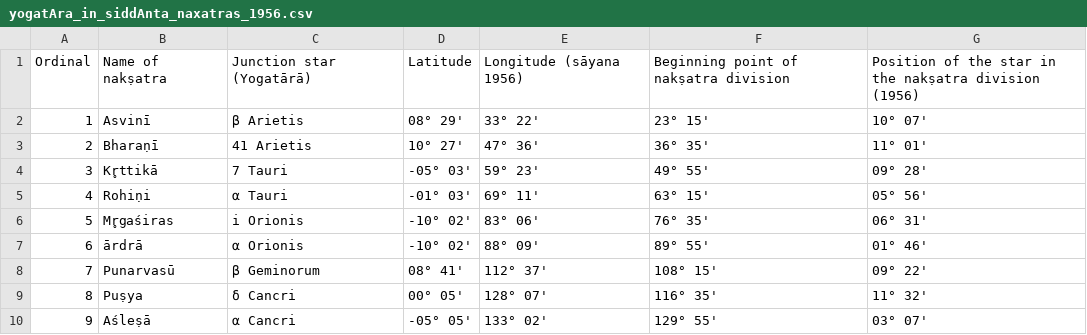
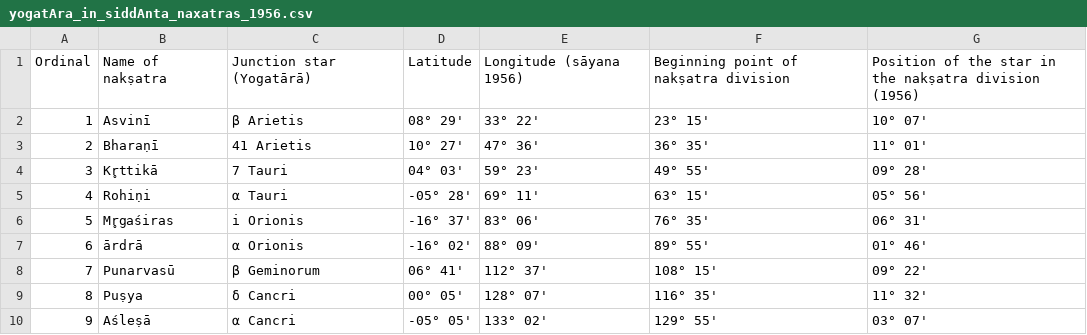
Before and after one commit to vishvAsa/devaH, a CSV file: jyotisham/history/calendar_reform_comittee_report/yogatAra_in_siddAnta_naxatras_1956.csv, drawn as a sheet; only a part is shown.

Commit message:
CU

```diff
--- a/jyotisham/history/calendar_reform_comittee_report/yogatAra_in_siddAnta_naxatras_1956.csv
+++ b/jyotisham/history/calendar_reform_comittee_report/yogatAra_in_siddAnta_naxatras_1956.csv
@@ -3,7 +3,7 @@ Ordinal, Name of nakṣatra,  Junction star (Yogatārā),  Latitude,  Longitude
 2, Bharaṇī, 41 Arietis, 10° 27', 47° 36', 36° 35', 11° 01'
-3, Kr̥ttikā, 7 Tauri, -05° 03', 59° 23', 49° 55', 09° 28'
-4, Rohiṇi, α Tauri, -01° 03', 69° 11', 63° 15', 05° 56'
-5, Mr̥gaśiras, i Orionis, -10° 02', 83° 06', 76° 35', 06° 31'
-6, ārdrā, α Orionis, -10° 02', 88° 09', 89° 55', 01° 46'
-7, Punarvasū, β Geminorum, 08° 41', 112° 37', 108° 15', 09° 22'
+3, Kr̥ttikā, 7 Tauri, 04° 03', 59° 23', 49° 55', 09° 28'
+4, Rohiṇi, α Tauri, -05° 28', 69° 11', 63° 15', 05° 56'
+5, Mr̥gaśiras, i Orionis, -16° 37', 83° 06', 76° 35', 06° 31'
+6, ārdrā, α Orionis, -16° 02', 88° 09', 89° 55', 01° 46'
+7, Punarvasū, β Geminorum, 06° 41', 112° 37', 108° 15', 09° 22'
 8, Puṣya, δ Cancri, 00° 05', 128° 07', 116° 35', 11° 32'
```
